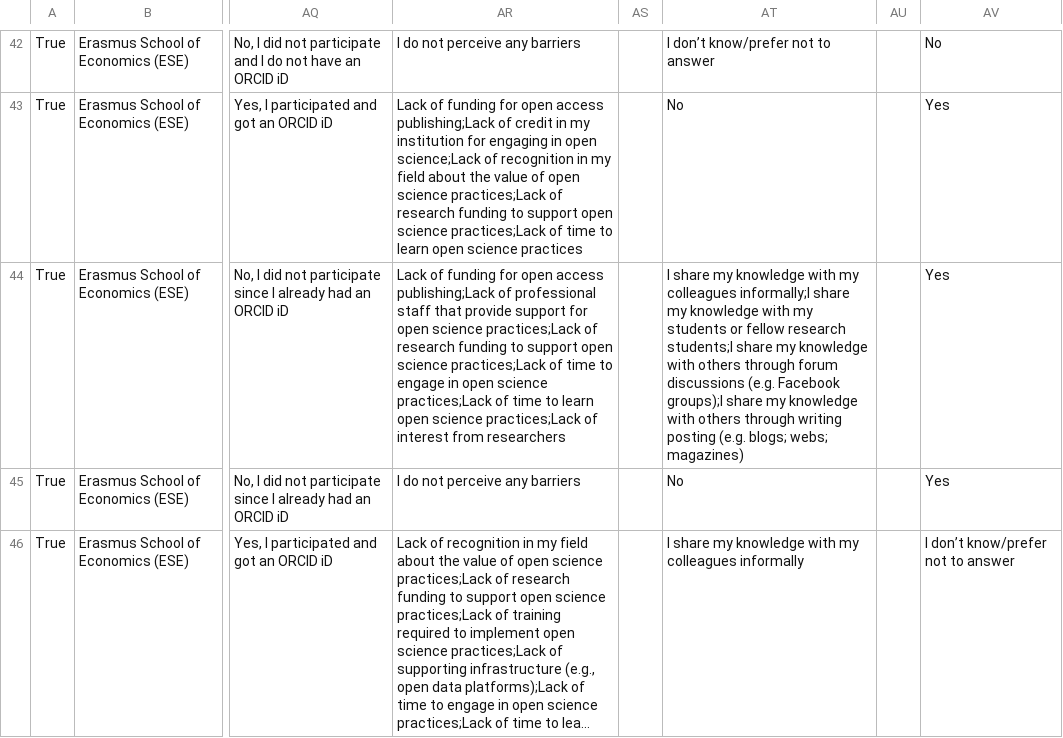
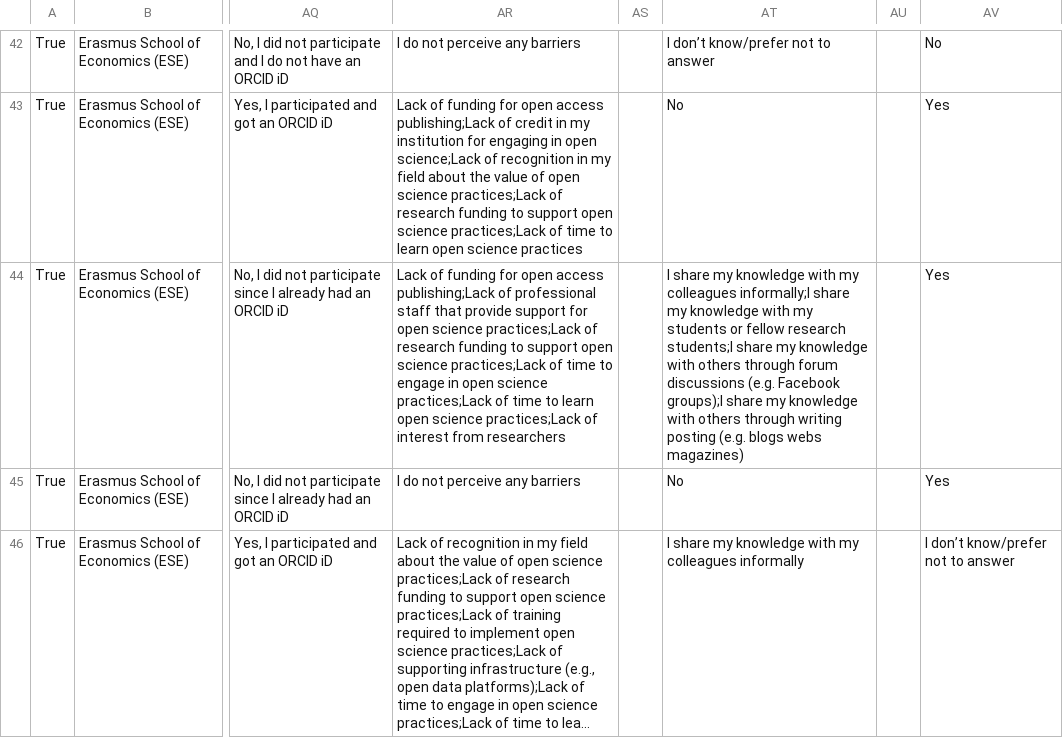
Before and after one commit to eur-nl/2021_ERIM_OS_Survey, a CSV file: data/PSEUDONYM_manual_20210608_ERIM_OS_Survey.csv, drawn as a sheet; only a part is shown, gaps mark what is left out; long unchanged cells end in …; the diff names each change by its address in the sheet, - before the commit and + after, or states it on an @@ line.

Commit message:
delete commas in one response to question Q8.4

```diff
--- a/data/PSEUDONYM_manual_20210608_ERIM_OS_Survey.csv
+++ b/data/PSEUDONYM_manual_20210608_ERIM_OS_Survey.csv
-AT44: …posting (e.g. blogs; webs; magazines)
+AT44: …posting (e.g. blogs webs magazines)
```
